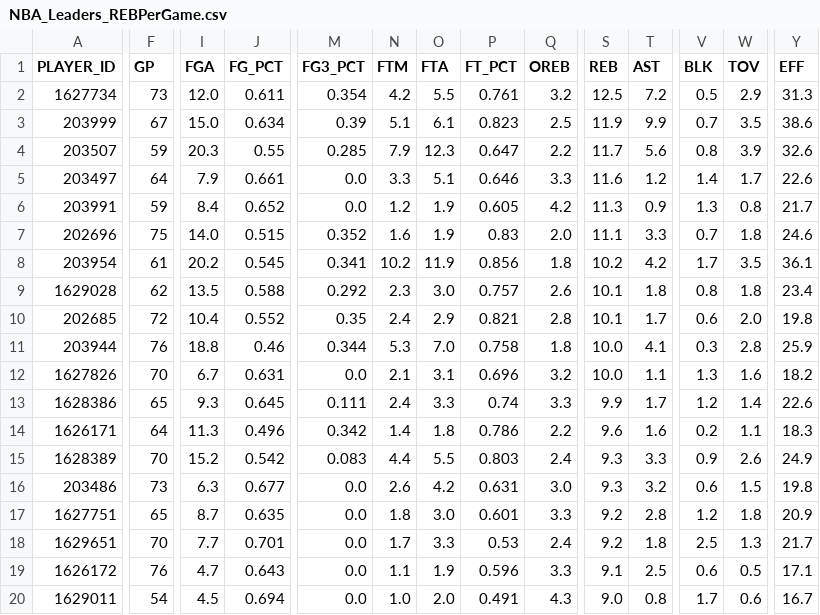
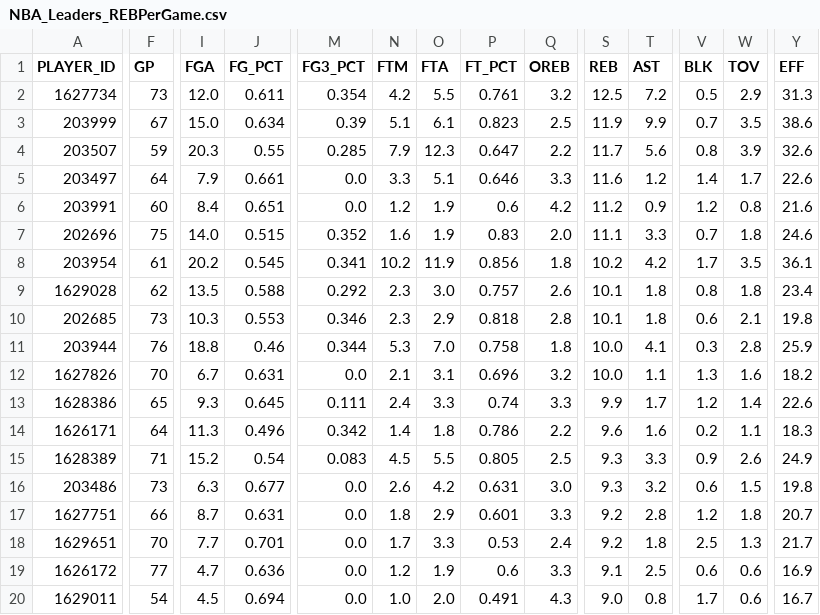
Before and after one commit to penborter/nba-data, a CSV file: data/dynamic/NBA_Leaders_REBPerGame.csv, drawn as a sheet; only a part is shown, gaps mark what is left out; the diff covers the shown part only; the diff names each change by its address in the sheet, - before the commit and + after, or states it on an @@ line.

```diff
--- a/data/dynamic/NBA_Leaders_REBPerGame.csv
+++ b/data/dynamic/NBA_Leaders_REBPerGame.csv
-F6 (GP): 59
+F6 (GP): 60
-J6 (FG_PCT): 0.652
+J6 (FG_PCT): 0.651
-P6 (FT_PCT): 0.605
+P6 (FT_PCT): 0.6
-S6 (REB): 11.3
+S6 (REB): 11.2
-V6 (BLK): 1.3
+V6 (BLK): 1.2
-Y6 (EFF): 21.7
+Y6 (EFF): 21.6
-F10 (GP): 72
+F10 (GP): 73
-I10 (FGA): 10.4
+I10 (FGA): 10.3
-J10 (FG_PCT): 0.552
+J10 (FG_PCT): 0.553
-M10 (FG3_PCT): 0.35
+M10 (FG3_PCT): 0.346
-N10 (FTM): 2.4
+N10 (FTM): 2.3
-P10 (FT_PCT): 0.821
+P10 (FT_PCT): 0.818
-T10 (AST): 1.7
+T10 (AST): 1.8
-W10 (TOV): 2.0
+W10 (TOV): 2.1
-F15 (GP): 70
+F15 (GP): 71
-J15 (FG_PCT): 0.542
+J15 (FG_PCT): 0.54
-N15 (FTM): 4.4
+N15 (FTM): 4.5
-P15 (FT_PCT): 0.803
+P15 (FT_PCT): 0.805
-Q15 (OREB): 2.4
+Q15 (OREB): 2.5
-F17 (GP): 65
+F17 (GP): 66
-J17 (FG_PCT): 0.635
+J17 (FG_PCT): 0.631
-O17 (FTA): 3.0
+O17 (FTA): 2.9
-Y17 (EFF): 20.9
+Y17 (EFF): 20.7
-F19 (GP): 76
+F19 (GP): 77
-J19 (FG_PCT): 0.643
+J19 (FG_PCT): 0.636
-N19 (FTM): 1.1
+N19 (FTM): 1.2
-P19 (FT_PCT): 0.596
+P19 (FT_PCT): 0.6
-W19 (TOV): 0.5
+W19 (TOV): 0.6
-Y19 (EFF): 17.1
+Y19 (EFF): 16.9
```
Also changed, not shown: 1 added row, 1 removed row and 34 edited cells elsewhere in this file, data/dynamic/NBA_Leaders_ASTPerGame.csv, data/dynamic/NBA_Leaders_PTSPerGame.csv, 1 other file.
